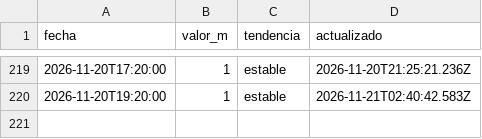
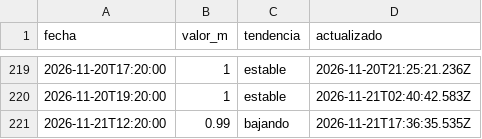
Before and after one commit to geraldinejacobs-ops/rio-lujan-bot, a CSV file: data/historial-rio-lujan.csv, drawn as a sheet; only a part is shown, gaps mark what is left out.

```diff
--- a/data/historial-rio-lujan.csv
+++ b/data/historial-rio-lujan.csv
@@ -220 +220,2 @@ fecha,valor_m,tendencia,actualizado
 2026-11-20T19:20:00,1,estable,2026-11-21T02:40:42.583Z
+2026-11-21T12:20:00,0.99,bajando,2026-11-21T17:36:35.535Z
```
Also changed, not shown: 1 other file.
